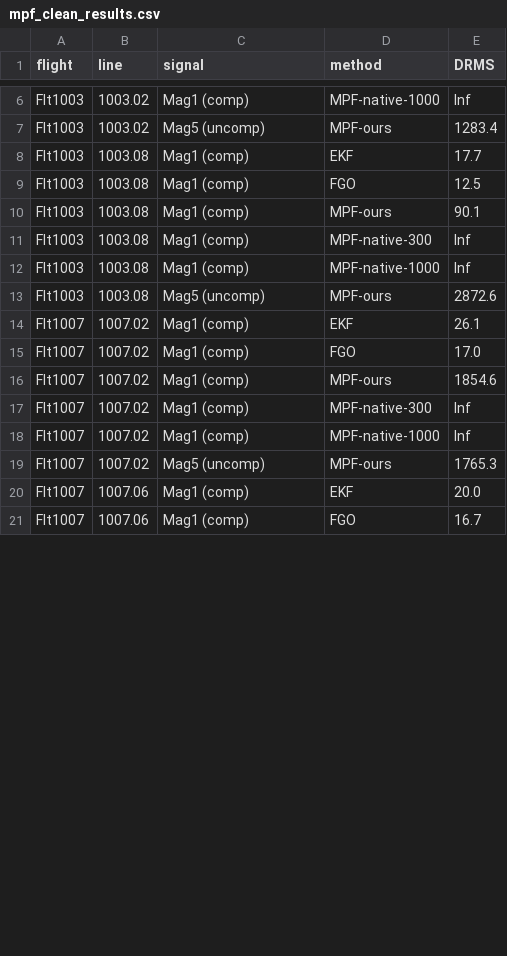
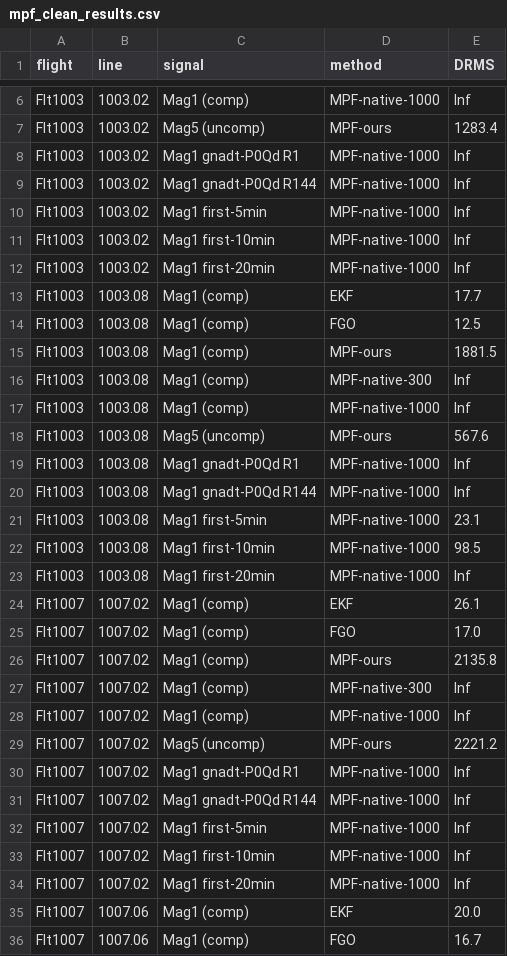
Before and after one commit to cinco125-source/MagNav, a CSV file: research/mpf_clean_results.csv, drawn as a sheet; only a part is shown, gaps mark what is left out; the diff covers the shown part only.

```diff
--- a/research/mpf_clean_results.csv
+++ b/research/mpf_clean_results.csv
@@ -7,14 +7,29 @@ Flt1003,1003.02,Mag1 (comp),MPF-native-1000,Inf
 Flt1003,1003.02,Mag5 (uncomp),MPF-ours,1283.4
+Flt1003,1003.02,Mag1 gnadt-P0Qd R1,MPF-native-1000,Inf
+Flt1003,1003.02,Mag1 gnadt-P0Qd R144,MPF-native-1000,Inf
+Flt1003,1003.02,Mag1 first-5min,MPF-native-1000,Inf
+Flt1003,1003.02,Mag1 first-10min,MPF-native-1000,Inf
+Flt1003,1003.02,Mag1 first-20min,MPF-native-1000,Inf
 Flt1003,1003.08,Mag1 (comp),EKF,17.7
 Flt1003,1003.08,Mag1 (comp),FGO,12.5
-Flt1003,1003.08,Mag1 (comp),MPF-ours,90.1
+Flt1003,1003.08,Mag1 (comp),MPF-ours,1881.5
 Flt1003,1003.08,Mag1 (comp),MPF-native-300,Inf
 Flt1003,1003.08,Mag1 (comp),MPF-native-1000,Inf
-Flt1003,1003.08,Mag5 (uncomp),MPF-ours,2872.6
+Flt1003,1003.08,Mag5 (uncomp),MPF-ours,567.6
+Flt1003,1003.08,Mag1 gnadt-P0Qd R1,MPF-native-1000,Inf
+Flt1003,1003.08,Mag1 gnadt-P0Qd R144,MPF-native-1000,Inf
+Flt1003,1003.08,Mag1 first-5min,MPF-native-1000,23.1
+Flt1003,1003.08,Mag1 first-10min,MPF-native-1000,98.5
+Flt1003,1003.08,Mag1 first-20min,MPF-native-1000,Inf
 Flt1007,1007.02,Mag1 (comp),EKF,26.1
 Flt1007,1007.02,Mag1 (comp),FGO,17.0
-Flt1007,1007.02,Mag1 (comp),MPF-ours,1854.6
+Flt1007,1007.02,Mag1 (comp),MPF-ours,2135.8
 Flt1007,1007.02,Mag1 (comp),MPF-native-300,Inf
 Flt1007,1007.02,Mag1 (comp),MPF-native-1000,Inf
-Flt1007,1007.02,Mag5 (uncomp),MPF-ours,1765.3
+Flt1007,1007.02,Mag5 (uncomp),MPF-ours,2221.2
+Flt1007,1007.02,Mag1 gnadt-P0Qd R1,MPF-native-1000,Inf
+Flt1007,1007.02,Mag1 gnadt-P0Qd R144,MPF-native-1000,Inf
+Flt1007,1007.02,Mag1 first-5min,MPF-native-1000,Inf
+Flt1007,1007.02,Mag1 first-10min,MPF-native-1000,Inf
+Flt1007,1007.02,Mag1 first-20min,MPF-native-1000,Inf
 Flt1007,1007.06,Mag1 (comp),EKF,20.0
```
Also changed, not shown: 5 added rows and 2 edited cells elsewhere in this file.
